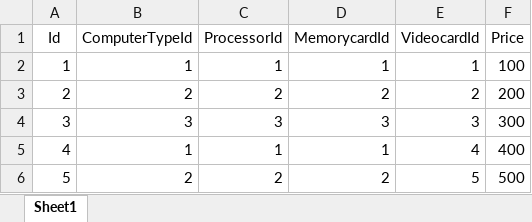
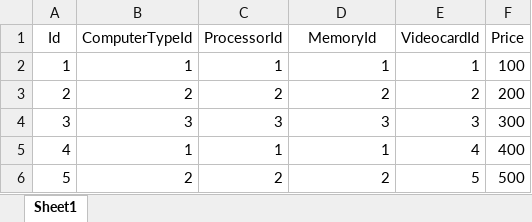
Before and after one commit to KirilVelichkov/ComputersFactory, an Excel workbook: Excel/Computers.xlsx, sheet Sheet1, drawn as a sheet; values as stored, in another font and other column widths than the file's, no borders; the diff names each change by its address in the sheet, - before the commit and + after, or states it on an @@ line.

```diff
--- a/Excel/Computers.xlsx (sheet Sheet1)
+++ b/Excel/Computers.xlsx (sheet Sheet1)
-D1: MemorycardId
+D1: MemoryId
```
Also changed, not shown: 3 other files.
